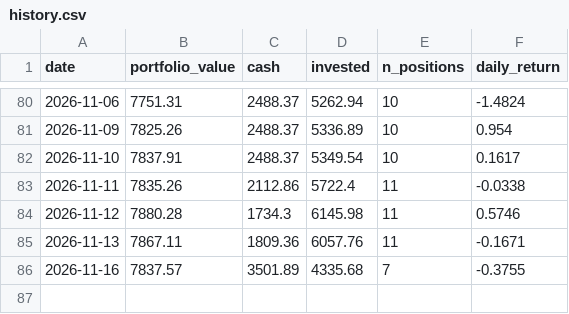
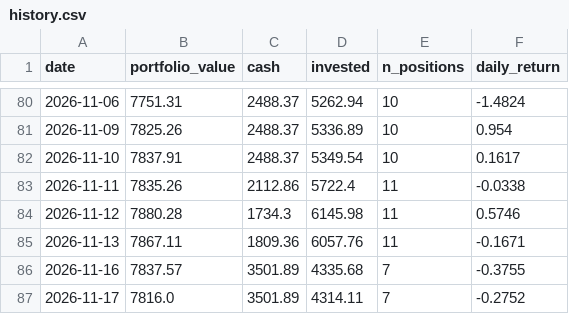
Before and after one commit to camerongreatrex/momentum-following-trading-model, a CSV file: data/v1/paper_trading_v4nf_3mo/history.csv, drawn as a sheet; only a part is shown, gaps mark what is left out.

```diff
--- a/data/v1/paper_trading_v4nf_3mo/history.csv
+++ b/data/v1/paper_trading_v4nf_3mo/history.csv
@@ -86 +86,2 @@ date,portfolio_value,cash,invested,n_positions,daily_return
 2026-11-16,7837.57,3501.89,4335.68,7,-0.3755
+2026-11-17,7816.0,3501.89,4314.11,7,-0.2752
```
Also changed, not shown: data/v1/paper_trading/history.csv, 2 other files.
